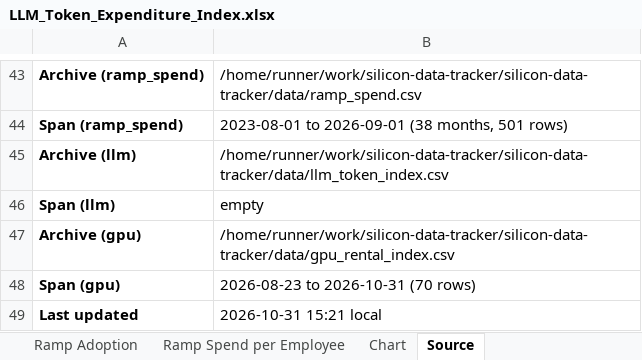
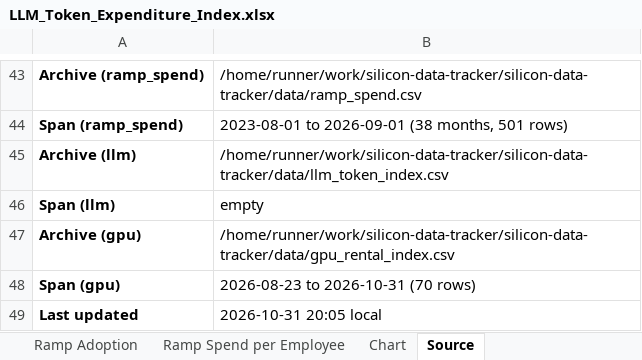
Before and after one commit to xcidjazz/silicon-data-tracker, an Excel workbook: LLM_Token_Expenditure_Index.xlsx, sheet Source, drawn as a sheet; only a part is shown, gaps mark what is left out; values as stored, in another font and other column widths than the file's, no borders; the diff names each change by its address in the sheet, - before the commit and + after, or states it on an @@ line.

```diff
--- a/LLM_Token_Expenditure_Index.xlsx (sheet Source)
+++ b/LLM_Token_Expenditure_Index.xlsx (sheet Source)
-B49: 2026-10-31 15:21 local
+B49: 2026-10-31 20:05 local
```
Also changed, not shown: sheet GPU Rental, 1 other file.
